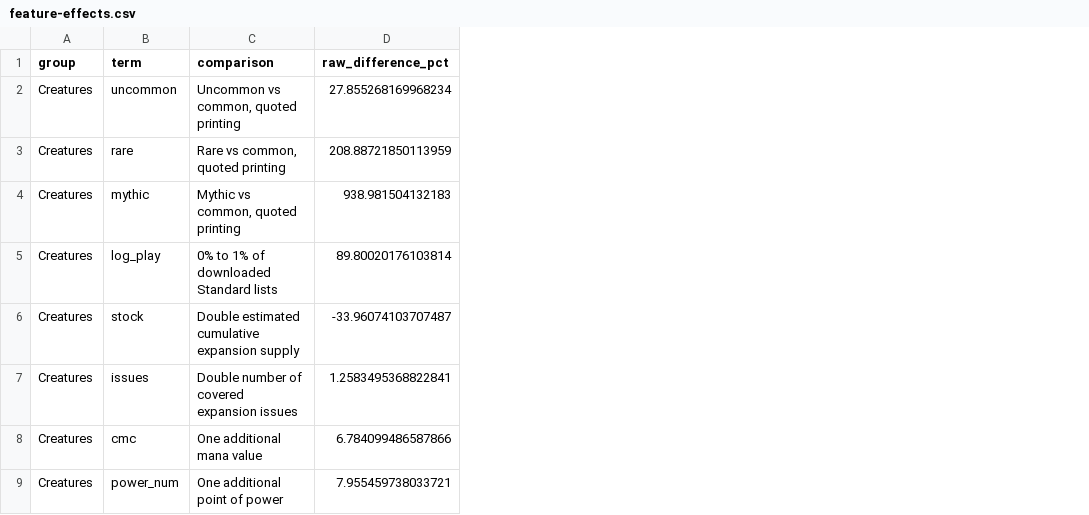
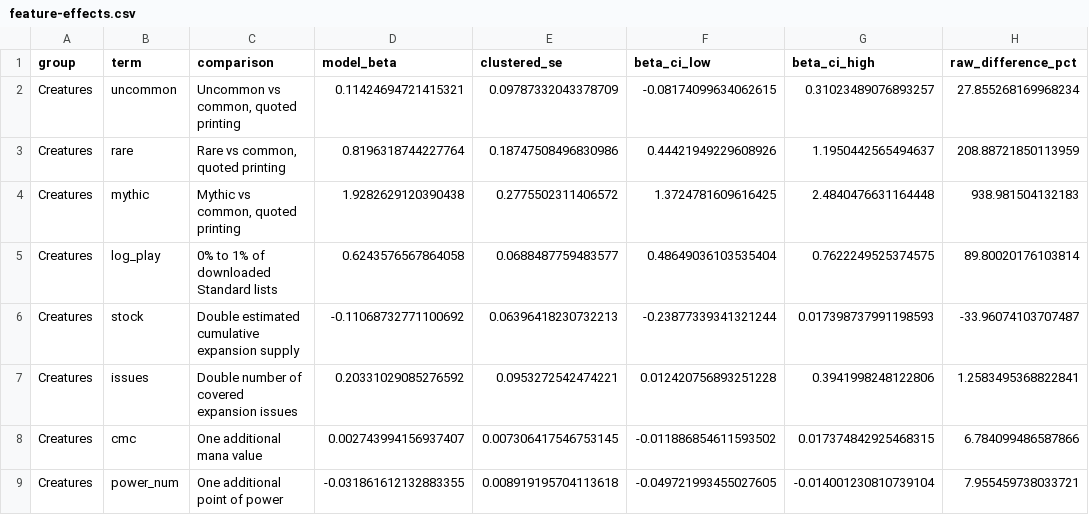
Before and after one commit to UaDreamota/mtg_assetpricing, a CSV file: results/card_table/feature-effects.csv, drawn as a sheet; only a part is shown; the diff names each change by its address in the sheet, - before the commit and + after, or states it on an @@ line.

Commit message:
Show the fitted card-price slopes alongside the card counts

```diff
--- a/results/card_table/feature-effects.csv
+++ b/results/card_table/feature-effects.csv
+column D (model_beta), rows 2-9: 0.11424694721415321 | 0.8196318744227764 | 1.9282629120390438 | 0.6243576567864058 | -0.11068732771100692 | 0.20331029085276592 | 0.002743994156937407 | -0.031861612132883355
+column E (clustered_se), rows 2-9: 0.09787332043378709 | 0.18747508496830986 | 0.2775502311406572 | 0.0688487759483577 | 0.06396418230732213 | 0.0953272542474221 | 0.007306417546753145 | 0.008919195704113618
+column F (beta_ci_low), rows 2-9: -0.08174099634062615 | 0.44421949229608926 | 1.3724781609616425 | 0.48649036103535404 | -0.23877339341321244 | 0.012420756893251228 | -0.011886854611593502 | -0.049721993455027605
+column G (beta_ci_high), rows 2-9: 0.31023489076893257 | 1.1950442565494637 | 2.4840476631164448 | 0.7622249525374575 | 0.017398737991198593 | 0.3941998248122806 | 0.017374842925468315 | -0.014001230810739104
```
Also changed, not shown: 29 other files.
